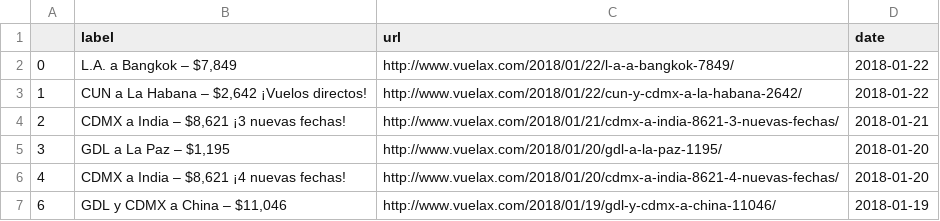
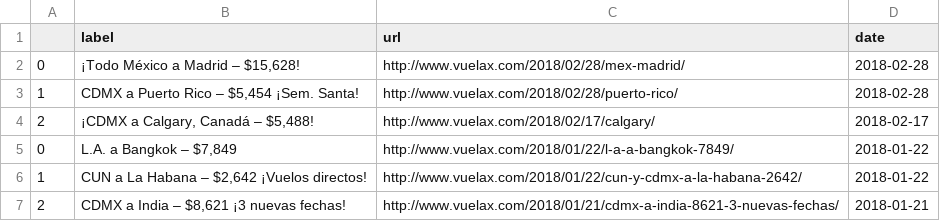
Before and after one commit to thatcsharpguy/datasets, a CSV file: vuelax/uncategorized.csv, drawn as a sheet; only a part is shown; the shorter side is filled out with more unchanged rows.

Commit message:
vuela x

```diff
--- a/vuelax/uncategorized.csv
+++ b/vuelax/uncategorized.csv
@@ -1,2 +1,5 @@
 ,label,url,date
+0,"¡Todo México a Madrid – $15,628!",http://www.vuelax.com/2018/02/28/mex-madrid/,2018-02-28
+1,"CDMX a Puerto Rico – $5,454 ¡Sem. Santa!",http://www.vuelax.com/2018/02/28/puerto-rico/,2018-02-28
+2,"¡CDMX a Calgary, Canadá – $5,488!",http://www.vuelax.com/2018/02/17/calgary/,2018-02-17
 0,"L.A. a Bangkok – $7,849",http://www.vuelax.com/2018/01/22/l-a-a-bangkok-7849/,2018-01-22
```
Also changed, not shown: 2 other files.
